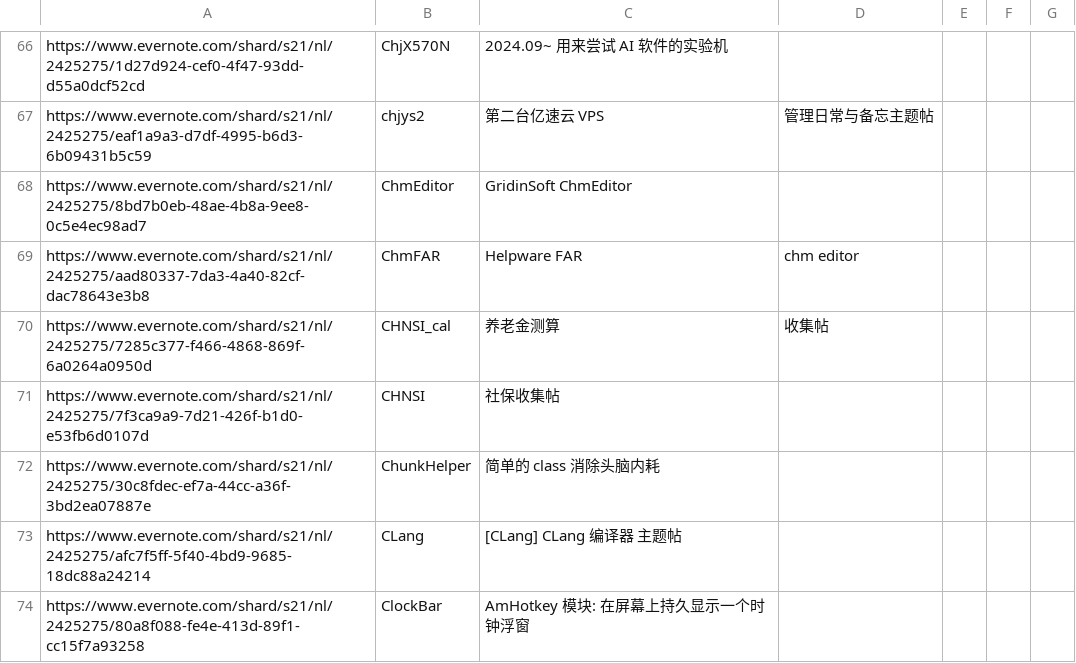
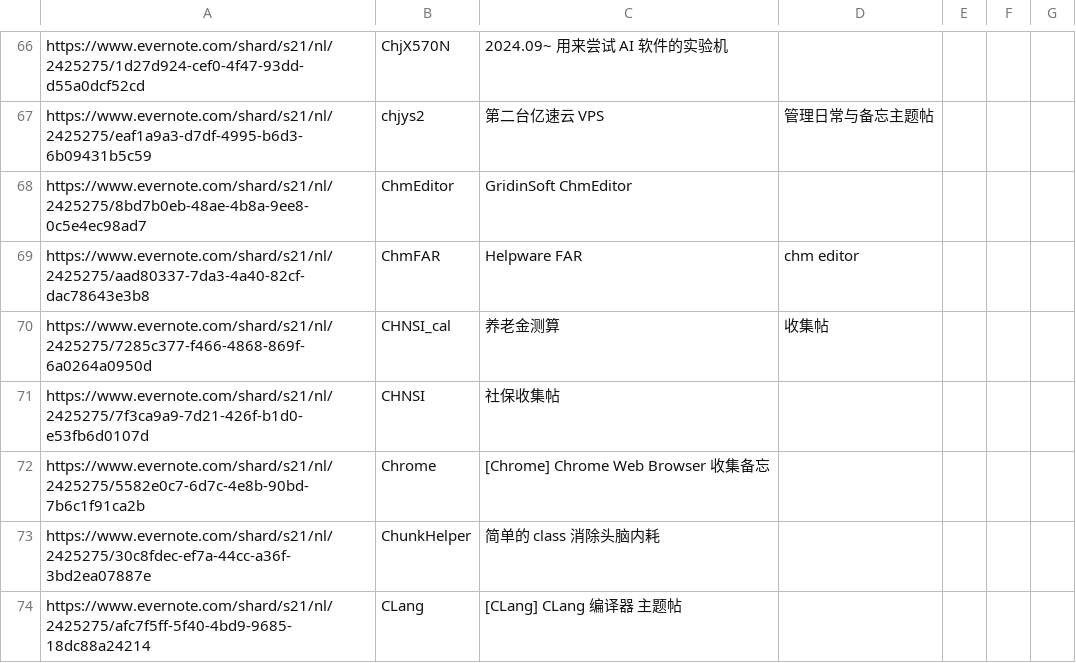
Before and after one commit to chjfth/trivials, a CSV file: ahk/Everlink.chj.csv, drawn as a sheet; only a part is shown, gaps mark what is left out; the shorter side is filled out with more unchanged rows.

```diff
--- a/ahk/Everlink.chj.csv
+++ b/ahk/Everlink.chj.csv
@@ -71,2 +71,3 @@ https://www.evernote.com/shard/s21/nl/2425275/7285c377-f466-4868-869f-6a0264a095
 https://www.evernote.com/shard/s21/nl/2425275/7f3ca9a9-7d21-426f-b1d0-e53fb6d0107d , CHNSI , 社保收集帖
+https://www.evernote.com/shard/s21/nl/2425275/5582e0c7-6d7c-4e8b-90bd-7b6c1f91ca2b , Chrome , [Chrome] Chrome Web Browser 收集备忘
 https://www.evernote.com/shard/s21/nl/2425275/30c8fdec-ef7a-44cc-a36f-3bd2ea07887e , ChunkHelper , 简单的 class 消除头脑内耗
```
Also changed, not shown: 1 other file.
